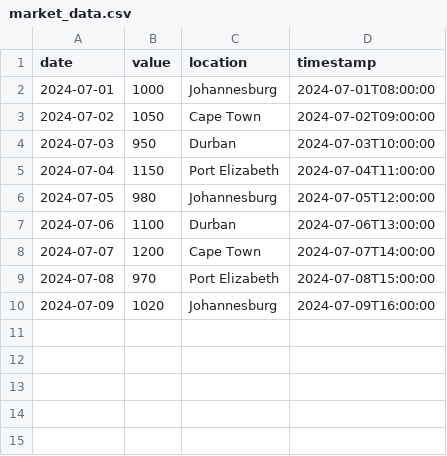
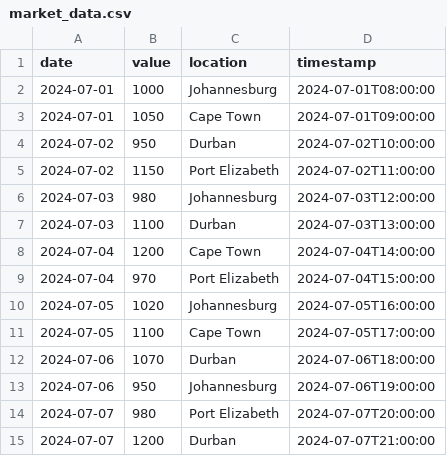
Before and after one commit to Sabelo-22/Nerdma, a CSV file: market-trend-predictor/data/market_data.csv, drawn as a sheet.

Commit message:
grapgh with location working

```diff
--- a/market-trend-predictor/data/market_data.csv
+++ b/market-trend-predictor/data/market_data.csv
@@ -2,9 +2,14 @@ date,value,location,timestamp
 2024-07-01,1000,Johannesburg,2024-07-01T08:00:00
-2024-07-02,1050,Cape Town,2024-07-02T09:00:00
-2024-07-03,950,Durban,2024-07-03T10:00:00
-2024-07-04,1150,Port Elizabeth,2024-07-04T11:00:00
-2024-07-05,980,Johannesburg,2024-07-05T12:00:00
-2024-07-06,1100,Durban,2024-07-06T13:00:00
-2024-07-07,1200,Cape Town,2024-07-07T14:00:00
-2024-07-08,970,Port Elizabeth,2024-07-08T15:00:00
-2024-07-09,1020,Johannesburg,2024-07-09T16:00:00
+2024-07-01,1050,Cape Town,2024-07-01T09:00:00
+2024-07-02,950,Durban,2024-07-02T10:00:00
+2024-07-02,1150,Port Elizabeth,2024-07-02T11:00:00
+2024-07-03,980,Johannesburg,2024-07-03T12:00:00
+2024-07-03,1100,Durban,2024-07-03T13:00:00
+2024-07-04,1200,Cape Town,2024-07-04T14:00:00
+2024-07-04,970,Port Elizabeth,2024-07-04T15:00:00
+2024-07-05,1020,Johannesburg,2024-07-05T16:00:00
+2024-07-05,1100,Cape Town,2024-07-05T17:00:00
+2024-07-06,1070,Durban,2024-07-06T18:00:00
+2024-07-06,950,Johannesburg,2024-07-06T19:00:00
+2024-07-07,980,Port Elizabeth,2024-07-07T20:00:00
+2024-07-07,1200,Durban,2024-07-07T21:00:00
```
Also changed, not shown: 1 other file.
